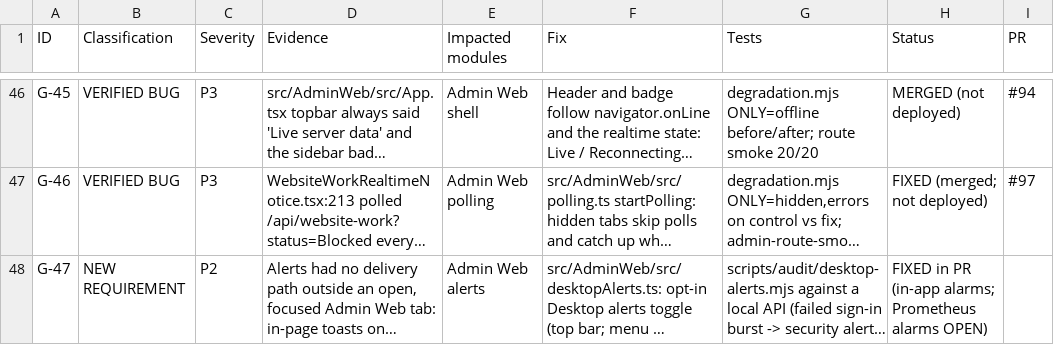
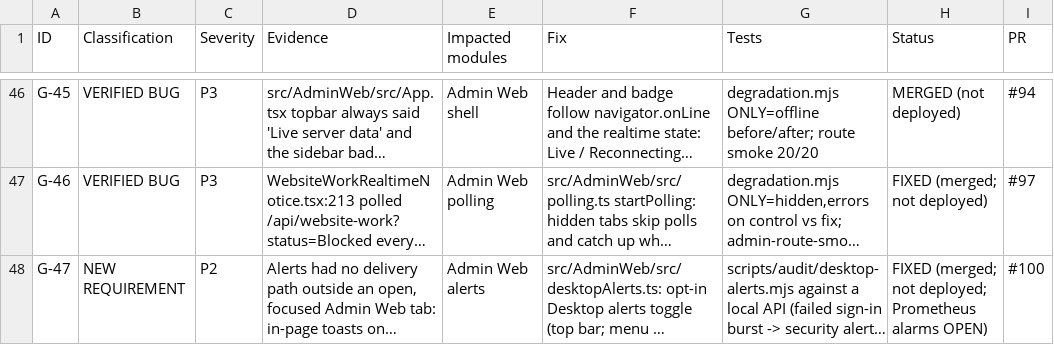
Before and after one commit to arnobai70-del/task-management-employee-monitoring-system-software, a CSV file: docs/audit/GAP_REGISTER.csv, drawn as a sheet; only a part is shown, gaps mark what is left out; long unchanged cells end in …; the diff names each change by its address in the sheet, - before the commit and + after, or states it on an @@ line.

```diff
--- a/docs/audit/GAP_REGISTER.csv
+++ b/docs/audit/GAP_REGISTER.csv
-H48 (Status): FIXED in PR (in-app alarms; Prometheus alarms…
+H48 (Status): FIXED (merged; not deployed; Prometheus alarms…
-I48 (PR): (empty)
+I48 (PR): #100
```
